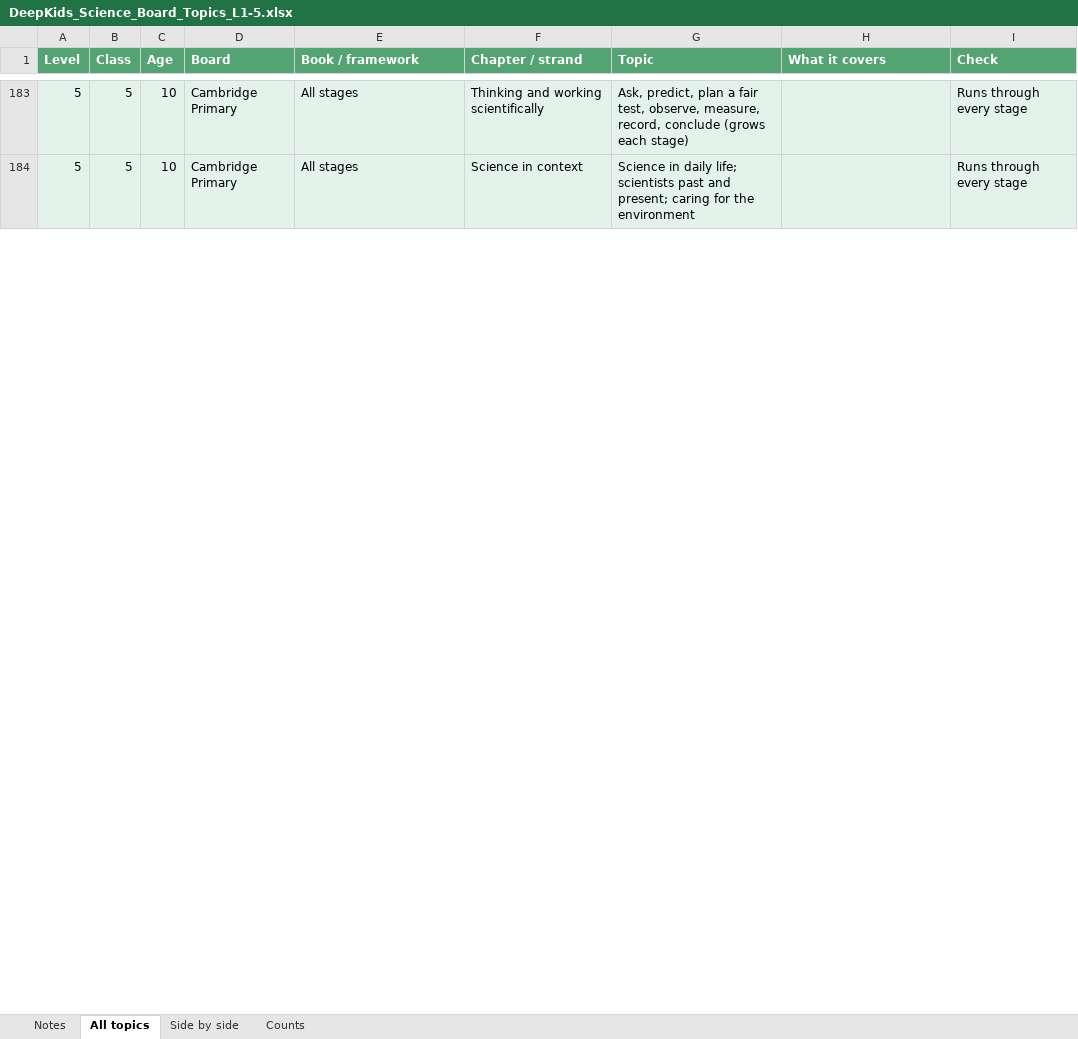
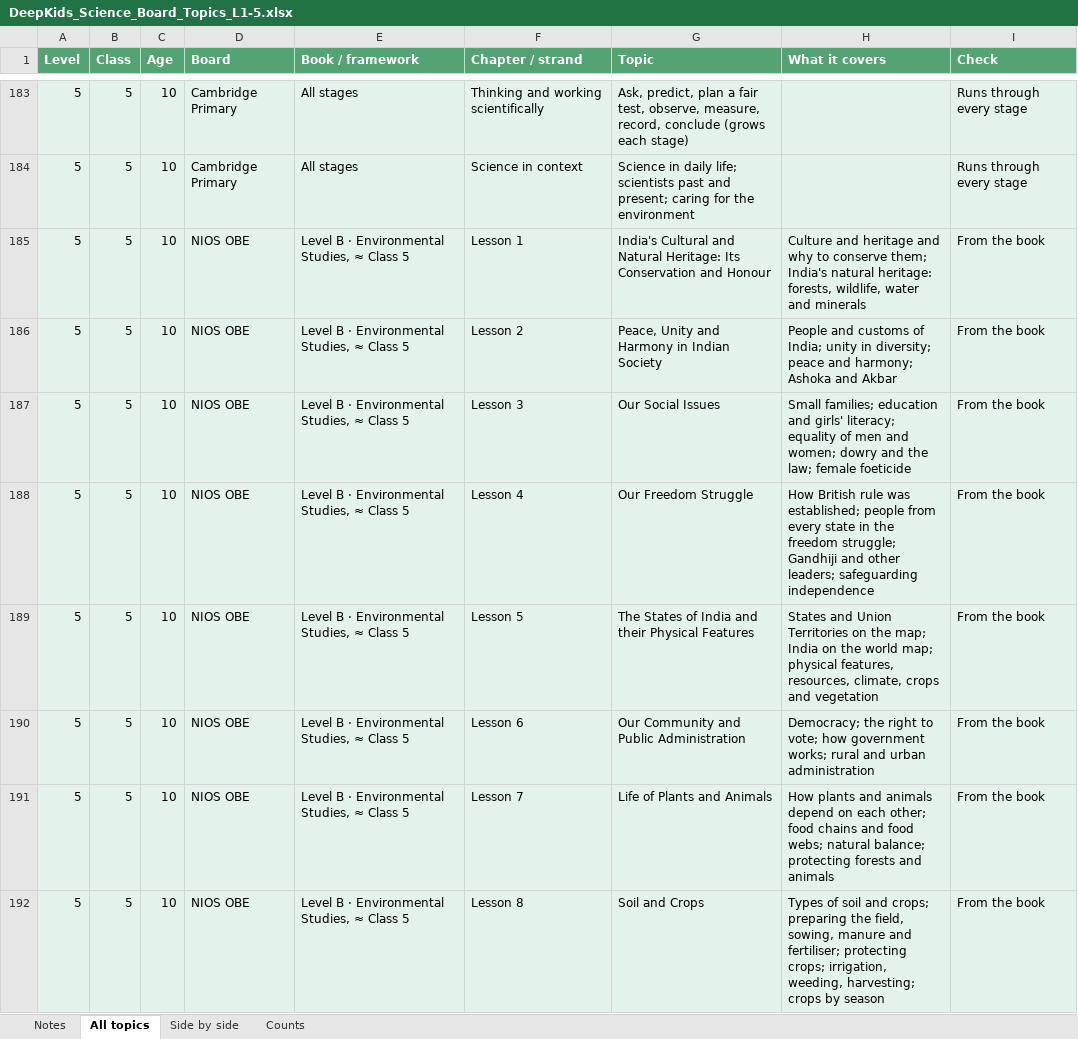
Before and after one commit to sahyujyahs-bot/DeepKids, an Excel workbook: app/DeepKids_Science_Board_Topics_L1-5.xlsx, sheet All topics, drawn as a sheet; only a part is shown, gaps mark what is left out; values as stored, in another font and other column widths than the file's, no borders; the diff covers the shown part only; the diff names each change by its address in the sheet, - before the commit and + after, or states it on an @@ line.

```diff
--- a/app/DeepKids_Science_Board_Topics_L1-5.xlsx (sheet All topics)
+++ b/app/DeepKids_Science_Board_Topics_L1-5.xlsx (sheet All topics)
+row 185: 5 | 5 | 10 | NIOS OBE | Level B · Environmental Studies, ≈ Class 5 | Lesson 1 | India's Cultural and Natural Heritage: Its Conservation and Honour | Culture and heritage and why to conserve them; India's natural heritage: forests, wildlife, water and minerals | From the book
+row 186: 5 | 5 | 10 | NIOS OBE | Level B · Environmental Studies, ≈ Class 5 | Lesson 2 | Peace, Unity and Harmony in Indian Society | People and customs of India; unity in diversity; peace and harmony; Ashoka and Akbar | From the book
+row 187: 5 | 5 | 10 | NIOS OBE | Level B · Environmental Studies, ≈ Class 5 | Lesson 3 | Our Social Issues | Small families; education and girls' literacy; equality of men and women; dowry and the law; female foeticide | From the book
+row 188: 5 | 5 | 10 | NIOS OBE | Level B · Environmental Studies, ≈ Class 5 | Lesson 4 | Our Freedom Struggle | How British rule was established; people from every state in the freedom struggle; Gandhiji and other leaders; safeguarding independence | From the book
+row 189: 5 | 5 | 10 | NIOS OBE | Level B · Environmental Studies, ≈ Class 5 | Lesson 5 | The States of India and their Physical Features | States and Union Territories on the map; India on the world map; physical features, resources, climate, crops and vegetation | From the book
+row 190: 5 | 5 | 10 | NIOS OBE | Level B · Environmental Studies, ≈ Class 5 | Lesson 6 | Our Community and Public Administration | Democracy; the right to vote; how government works; rural and urban administration | From the book
+row 191: 5 | 5 | 10 | NIOS OBE | Level B · Environmental Studies, ≈ Class 5 | Lesson 7 | Life of Plants and Animals | How plants and animals depend on each other; food chains and food webs; natural balance; protecting forests and animals | From the book
+row 192: 5 | 5 | 10 | NIOS OBE | Level B · Environmental Studies, ≈ Class 5 | Lesson 8 | Soil and Crops | Types of soil and crops; preparing the field, sowing, manure and fertiliser; protecting crops; irrigation, weeding, harvesting; crops by season | From the book
```
Also changed, not shown: 6 added rows and 8 edited cells elsewhere in this sheet, sheet Side by side, sheet Notes, sheet Counts, app/DeepKids_Board_Topics_Collated.xlsx, app/DeepKids_Science_Concept_Map.xlsx, 10 other files.
